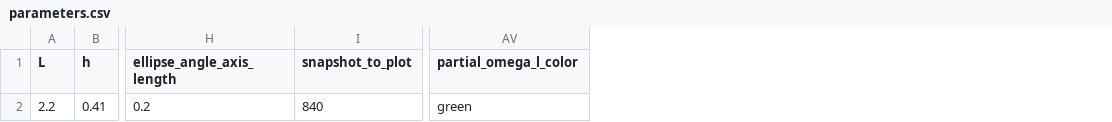
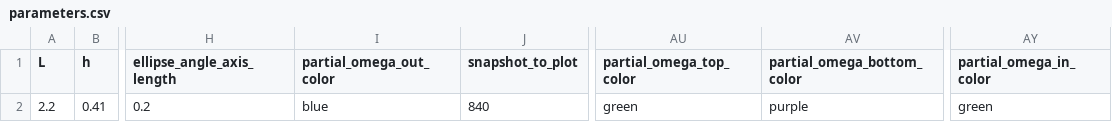
Before and after one commit to mcastel1/paper_ale, a CSV file: figures/figure_6/parameters.csv, drawn as a sheet; only a part is shown, gaps mark what is left out; addresses are those after the commit; the diff names each change by its address in the sheet, - before the commit and + after, or states it on an @@ line.

```diff
--- a/figures/figure_6/parameters.csv
+++ b/figures/figure_6/parameters.csv
+column I (partial_omega_out_color), row 2: blue
+column AU (partial_omega_top_color), row 2: green
+column AV (partial_omega_bottom_color), row 2: purple
-AY1: partial_omega_l_color
+AY1: partial_omega_in_color
```
Also changed, not shown: 1 other file.
